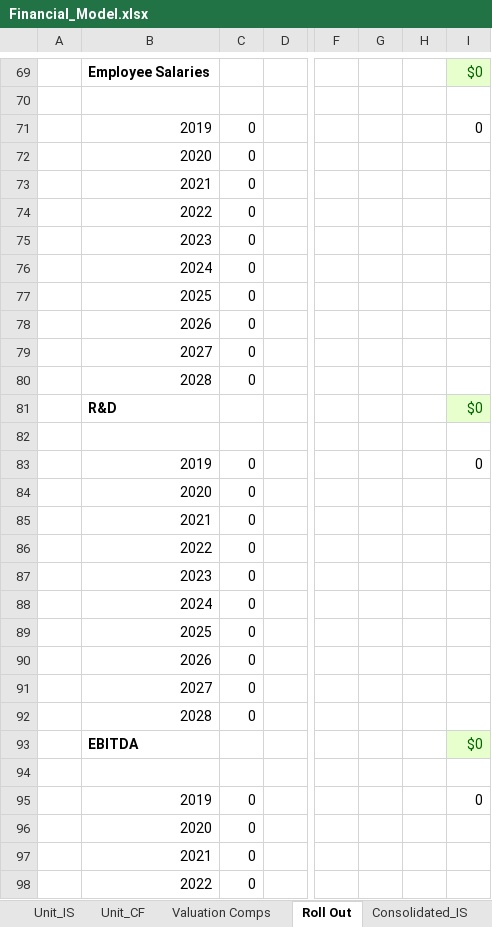
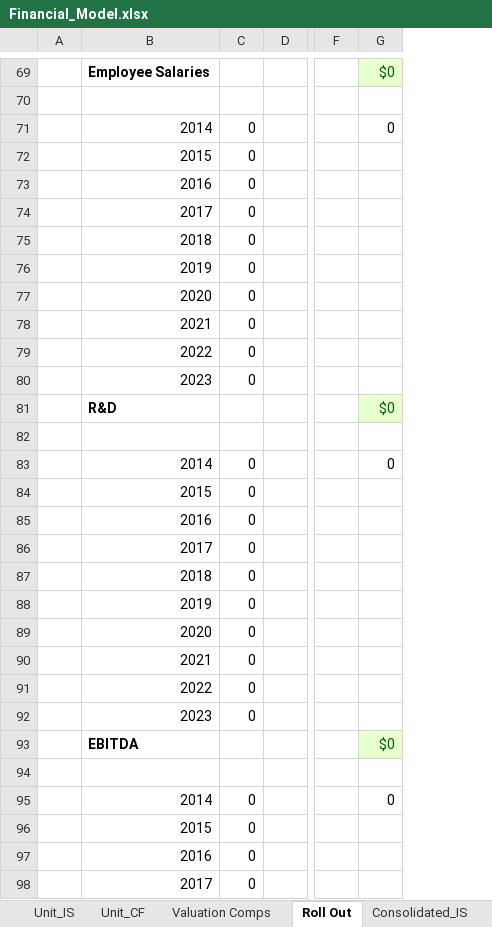
Before and after one commit to mikegustafsonchicago/AutoFinModel, an Excel workbook: outputs/Financial_Model.xlsx, sheet Roll Out, drawn as a sheet; only a part is shown, gaps mark what is left out; values as stored, in another font and other column widths than the file's, no borders; removed rows and columns are numbered as before the commit, all else as after; the diff covers the shown part only; the diff names each change by its address in the sheet, - before the commit and + after, or states it on an @@ line.

```diff
--- a/outputs/Financial_Model.xlsx (sheet Roll Out)
+++ b/outputs/Financial_Model.xlsx (sheet Roll Out)
-column G, empty
-column H, empty
-B71: 2019
+B71: 2014
-B72: 2020
+B72: 2015
-B73: 2021
+B73: 2016
-B74: 2022
+B74: 2017
-B75: 2023
+B75: 2018
-B76: 2024
+B76: 2019
-B77: 2025
+B77: 2020
-B78: 2026
+B78: 2021
-B79: 2027
+B79: 2022
-B80: 2028
+B80: 2023
-B83: 2019
+B83: 2014
-B84: 2020
+B84: 2015
-B85: 2021
+B85: 2016
-B86: 2022
+B86: 2017
-B87: 2023
+B87: 2018
-B88: 2024
+B88: 2019
-B89: 2025
+B89: 2020
-B90: 2026
+B90: 2021
-B91: 2027
+B91: 2022
-B92: 2028
+B92: 2023
-B95: 2019
+B95: 2014
-B96: 2020
+B96: 2015
-B97: 2021
+B97: 2016
-B98: 2022
+B98: 2017
```
Also changed, not shown: 5 added rows, 5 removed rows and 87 edited cells elsewhere in this sheet, sheet Unit_IS, sheet Revenue_COGS_Build, sheet OPEX_CAPEX, sheet Unit Employees, sheet Consolidated_IS, other sheet tabs, formulas that keep their value, 44 other files.
